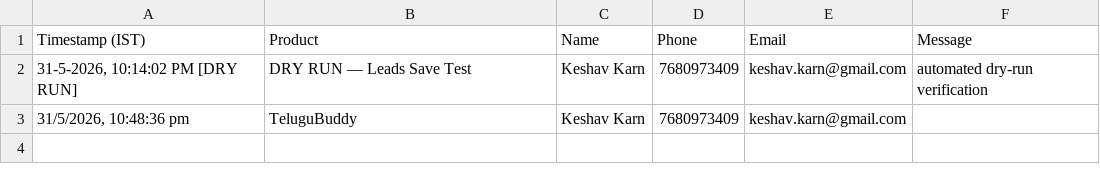
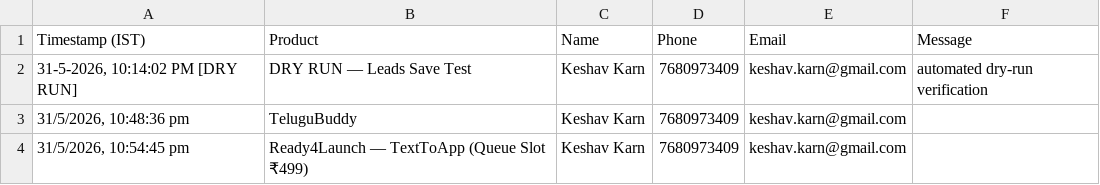
Before and after one commit to karnkeshav/aiproducts, a CSV file: leads/2026-05-31.csv, drawn as a sheet.

Commit message:
lead: Keshav Karn|2026-05-31

```diff
--- a/leads/2026-05-31.csv
+++ b/leads/2026-05-31.csv
@@ -3 +3,2 @@
 "31/5/2026, 10:48:36 pm","TeluguBuddy","Keshav Karn","7680973409","keshav.karn@gmail.com",""
+"31/5/2026, 10:54:45 pm","Ready4Launch — TextToApp (Queue Slot ₹499)","Keshav Karn","7680973409","keshav.karn@gmail.com",""
```
